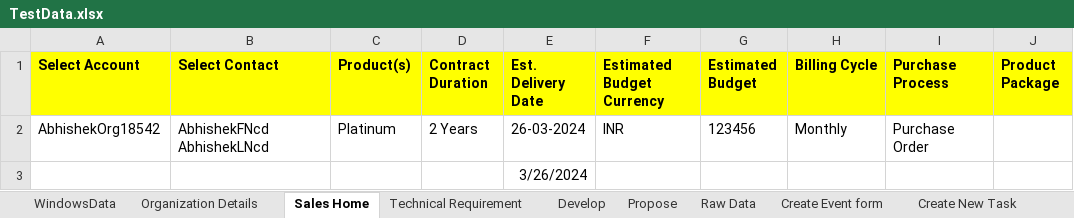
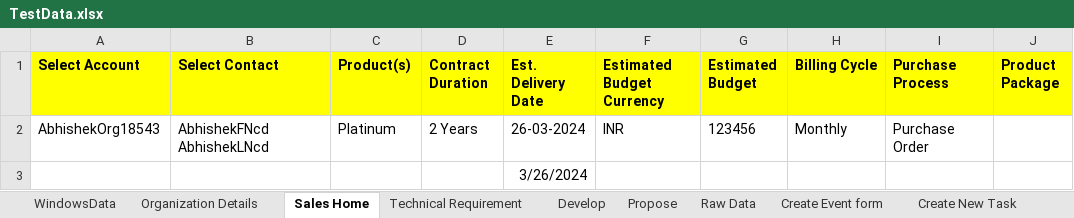
Before and after one commit to abhishekbirana/iCustomer_OSS_BSS, an Excel workbook: target/test-classes/TestData.xlsx, sheet Sales Home, drawn as a sheet; only a part is shown; values as stored, in another font and other column widths than the file's, no borders; the diff names each change by its address in the sheet, - before the commit and + after, or states it on an @@ line.

Commit message:
Abhishek-"200320241819"

```diff
--- a/target/test-classes/TestData.xlsx (sheet Sales Home)
+++ b/target/test-classes/TestData.xlsx (sheet Sales Home)
-A2 (Select Account): AbhishekOrg18542
+A2 (Select Account): AbhishekOrg18543
```
Also changed, not shown: sheet Organization Details, 10 other files.
